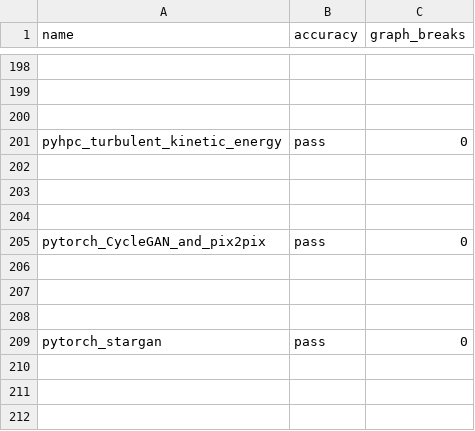
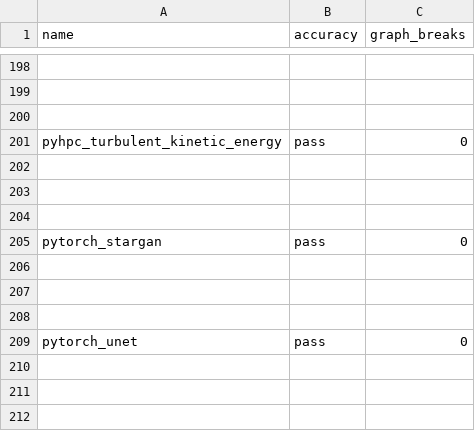
Before and after one commit to dwyangone/pytorch, a CSV file: benchmarks/dynamo/ci_expected_accuracy/aot_eager_torchbench_inference.csv, drawn as a sheet; only a part is shown, gaps mark what is left out; the shorter side is filled out with more unchanged rows; the diff names each change by its address in the sheet, - before the commit and + after, or states it on an @@ line.

```diff
--- a/benchmarks/dynamo/ci_expected_accuracy/aot_eager_torchbench_inference.csv
+++ b/benchmarks/dynamo/ci_expected_accuracy/aot_eager_torchbench_inference.csv
-row 205: pytorch_CycleGAN_and_pix2pix | pass | 0
-row 206: (empty)
-row 207: (empty)
-row 208: (empty)
```
Also changed, not shown: benchmarks/dynamo/ci_expected_accuracy/aot_eager_torchbench_training.csv, benchmarks/dynamo/ci_expected_accuracy/aot_inductor_torchbench_inference.csv, 29 other files.
